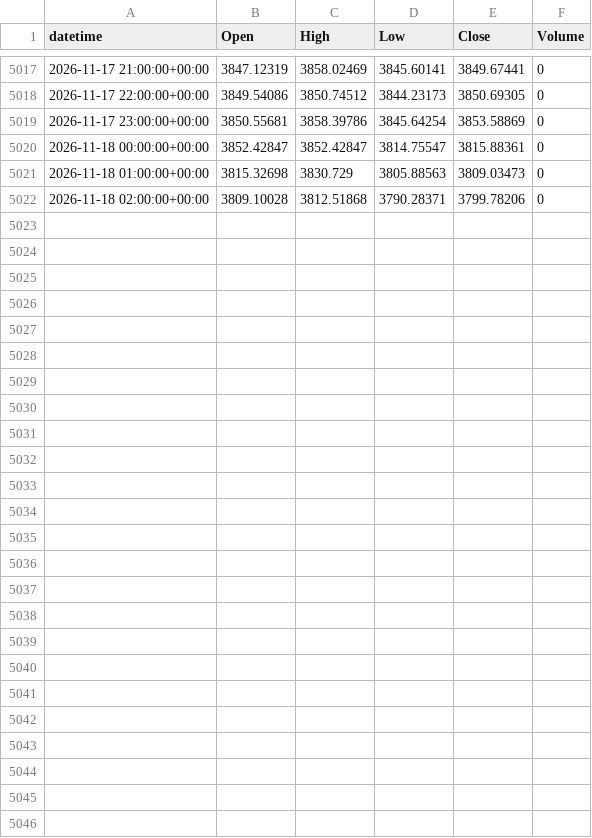
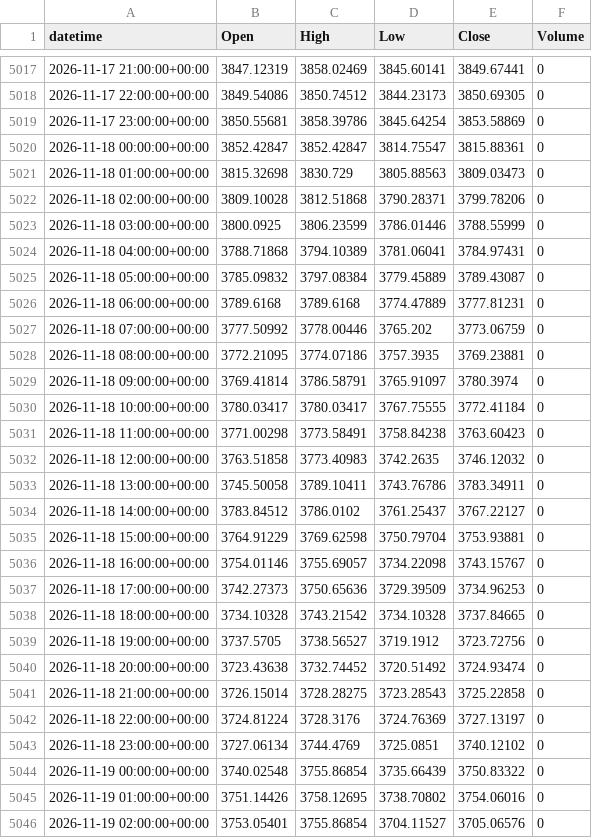
Before and after one commit to alialiansari3786-tech/XAUUSD-Bot-2, a CSV file: data/collected/XAUUSD_H1.csv, drawn as a sheet; only a part is shown, gaps mark what is left out; the diff names each change by its address in the sheet, - before the commit and + after, or states it on an @@ line.

```diff
--- a/data/collected/XAUUSD_H1.csv
+++ b/data/collected/XAUUSD_H1.csv
+row 5023: 2026-11-18 03:00:00+00:00 | 3800.0925 | 3806.23599 | 3786.01446 | 3788.55999 | 0
+row 5024: 2026-11-18 04:00:00+00:00 | 3788.71868 | 3794.10389 | 3781.06041 | 3784.97431 | 0
+row 5025: 2026-11-18 05:00:00+00:00 | 3785.09832 | 3797.08384 | 3779.45889 | 3789.43087 | 0
+row 5026: 2026-11-18 06:00:00+00:00 | 3789.6168 | 3789.6168 | 3774.47889 | 3777.81231 | 0
+row 5027: 2026-11-18 07:00:00+00:00 | 3777.50992 | 3778.00446 | 3765.202 | 3773.06759 | 0
+row 5028: 2026-11-18 08:00:00+00:00 | 3772.21095 | 3774.07186 | 3757.3935 | 3769.23881 | 0
+row 5029: 2026-11-18 09:00:00+00:00 | 3769.41814 | 3786.58791 | 3765.91097 | 3780.3974 | 0
+row 5030: 2026-11-18 10:00:00+00:00 | 3780.03417 | 3780.03417 | 3767.75555 | 3772.41184 | 0
+row 5031: 2026-11-18 11:00:00+00:00 | 3771.00298 | 3773.58491 | 3758.84238 | 3763.60423 | 0
+row 5032: 2026-11-18 12:00:00+00:00 | 3763.51858 | 3773.40983 | 3742.2635 | 3746.12032 | 0
+row 5033: 2026-11-18 13:00:00+00:00 | 3745.50058 | 3789.10411 | 3743.76786 | 3783.34911 | 0
+row 5034: 2026-11-18 14:00:00+00:00 | 3783.84512 | 3786.0102 | 3761.25437 | 3767.22127 | 0
+row 5035: 2026-11-18 15:00:00+00:00 | 3764.91229 | 3769.62598 | 3750.79704 | 3753.93881 | 0
+row 5036: 2026-11-18 16:00:00+00:00 | 3754.01146 | 3755.69057 | 3734.22098 | 3743.15767 | 0
+row 5037: 2026-11-18 17:00:00+00:00 | 3742.27373 | 3750.65636 | 3729.39509 | 3734.96253 | 0
+row 5038: 2026-11-18 18:00:00+00:00 | 3734.10328 | 3743.21542 | 3734.10328 | 3737.84665 | 0
+row 5039: 2026-11-18 19:00:00+00:00 | 3737.5705 | 3738.56527 | 3719.1912 | 3723.72756 | 0
+row 5040: 2026-11-18 20:00:00+00:00 | 3723.43638 | 3732.74452 | 3720.51492 | 3724.93474 | 0
+row 5041: 2026-11-18 21:00:00+00:00 | 3726.15014 | 3728.28275 | 3723.28543 | 3725.22858 | 0
+row 5042: 2026-11-18 22:00:00+00:00 | 3724.81224 | 3728.3176 | 3724.76369 | 3727.13197 | 0
+row 5043: 2026-11-18 23:00:00+00:00 | 3727.06134 | 3744.4769 | 3725.0851 | 3740.12102 | 0
+row 5044: 2026-11-19 00:00:00+00:00 | 3740.02548 | 3755.86854 | 3735.66439 | 3750.83322 | 0
+row 5045: 2026-11-19 01:00:00+00:00 | 3751.14426 | 3758.12695 | 3738.70802 | 3754.06016 | 0
+row 5046: 2026-11-19 02:00:00+00:00 | 3753.05401 | 3755.86854 | 3704.11527 | 3705.06576 | 0
```
Also changed, not shown: data/collected/XAUUSD_D1.csv, data/collected/XAUUSD_H4.csv, 2 other files.
